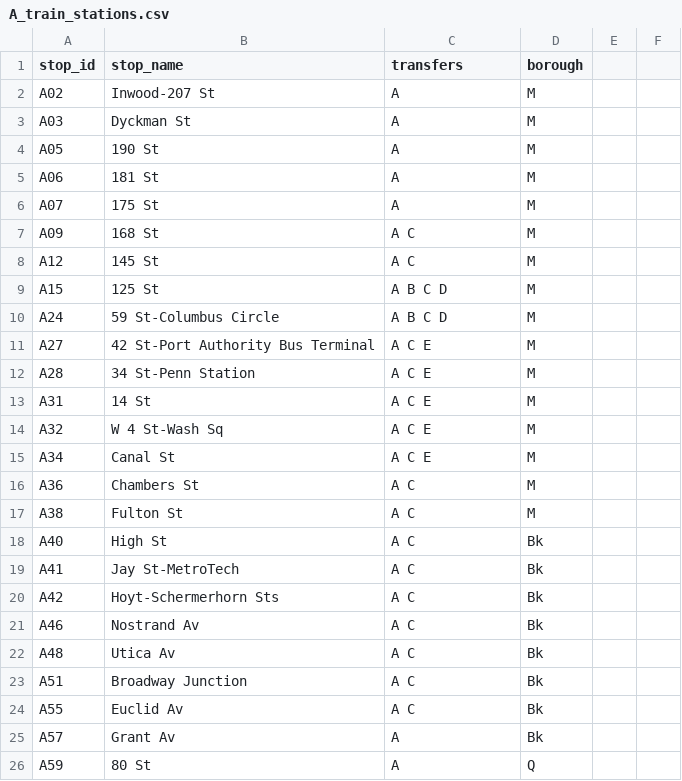
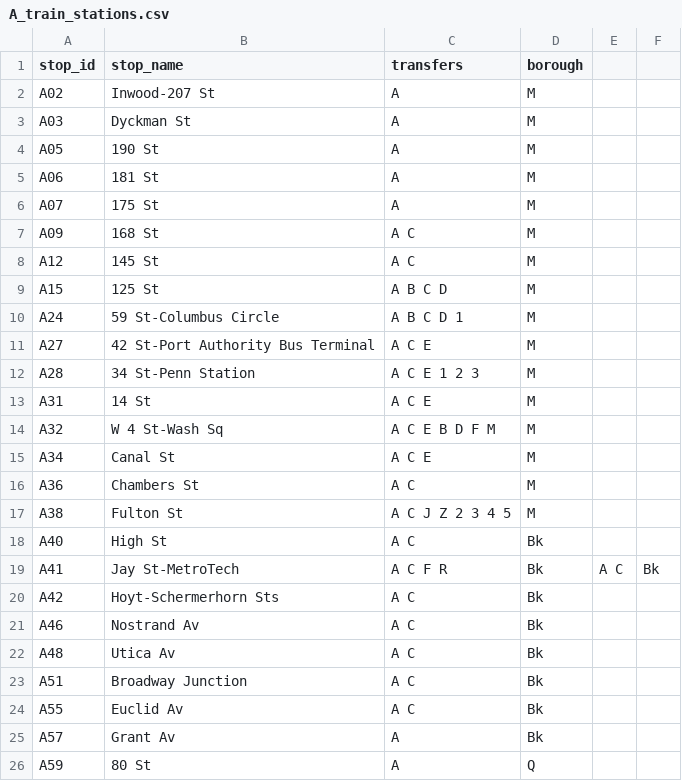
Before and after one commit to NolanSmug/NYC-Subway-Journey-Game, a CSV file: csv/A_train_stations.csv, drawn as a sheet; only a part is shown.

```diff
--- a/csv/A_train_stations.csv
+++ b/csv/A_train_stations.csv
@@ -9,12 +9,12 @@ A12,145 St,A C,M
 A15,125 St,A B C D,M
-A24,59 St-Columbus Circle,A B C D,M
+A24,59 St-Columbus Circle,A B C D 1,M
 A27,42 St-Port Authority Bus Terminal,A C E,M
-A28,34 St-Penn Station,A C E,M
+A28,34 St-Penn Station,A C E 1 2 3,M
 A31,14 St,A C E,M
-A32,W 4 St-Wash Sq,A C E,M
+A32,W 4 St-Wash Sq,A C E B D F M,M
 A34,Canal St,A C E,M
 A36,Chambers St,A C,M
-A38,Fulton St,A C,M
+A38,Fulton St,A C J Z 2 3 4 5,M
 A40,High St,A C,Bk
-A41,Jay St-MetroTech,A C,Bk
+A41,Jay St-MetroTech,A C F R,Bk,A C,Bk
 A42,Hoyt-Schermerhorn Sts,A C,Bk
```
Also changed, not shown: csv/C_train_stations.csv, csv/R_train_stations.csv, 16 other files.
